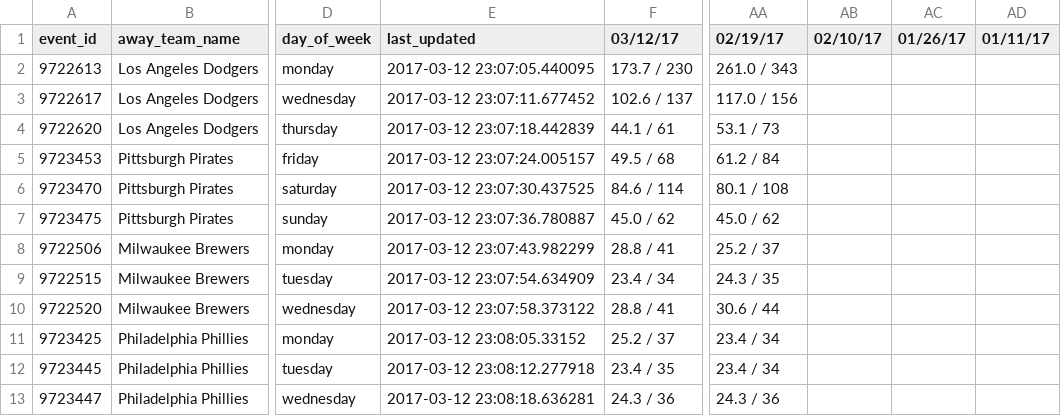
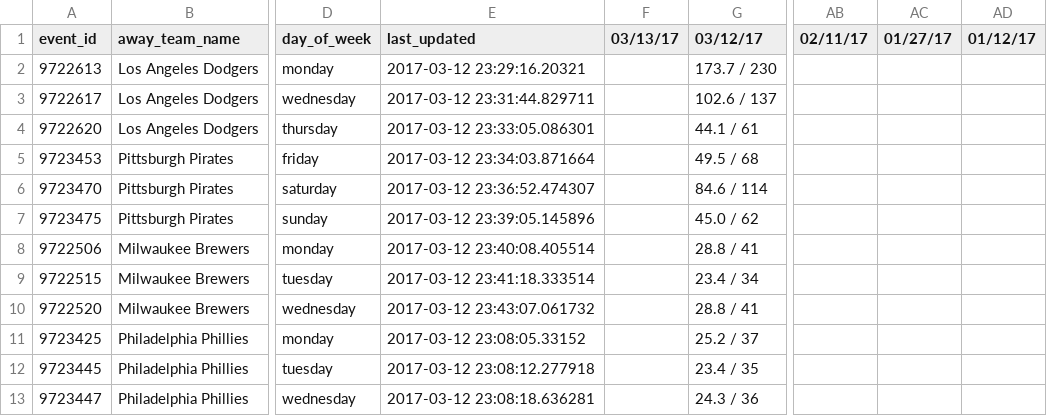
Before and after one commit to SharpChiCity/csv-to-html-table, a CSV file: data/github_prices.csv, drawn as a sheet; only a part is shown, gaps mark what is left out; removed rows and columns are numbered as before the commit, all else as after; the diff names each change by its address in the sheet, - before the commit and + after, or states it on an @@ line.

Commit message:
2017-03-13

```diff
--- a/data/github_prices.csv
+++ b/data/github_prices.csv
+column F (03/13/17), empty
-column AA (02/19/17), rows 2-13: 261.0 / 343 | 117.0 / 156 | 53.1 / 73 | 61.2 / 84 | 80.1 / 108 | 45.0 / 62 | 25.2 / 37 | 24.3 / 35 | 30.6 / 44 | 23.4 / 34 | 23.4 / 34 | 24.3 / 36
-AB1: 02/10/17
+AB1: 02/11/17
-AC1: 01/26/17
+AC1: 01/27/17
-AD1: 01/11/17
+AD1: 01/12/17
-E2 (last_updated): 2017-03-12 23:07:05.440095
+E2 (last_updated): 2017-03-12 23:29:16.20321
-E3 (last_updated): 2017-03-12 23:07:11.677452
+E3 (last_updated): 2017-03-12 23:31:44.829711
-E4 (last_updated): 2017-03-12 23:07:18.442839
+E4 (last_updated): 2017-03-12 23:33:05.086301
-E5 (last_updated): 2017-03-12 23:07:24.005157
+E5 (last_updated): 2017-03-12 23:34:03.871664
-E6 (last_updated): 2017-03-12 23:07:30.437525
+E6 (last_updated): 2017-03-12 23:36:52.474307
-E7 (last_updated): 2017-03-12 23:07:36.780887
+E7 (last_updated): 2017-03-12 23:39:05.145896
-E8 (last_updated): 2017-03-12 23:07:43.982299
+E8 (last_updated): 2017-03-12 23:40:08.405514
-E9 (last_updated): 2017-03-12 23:07:54.634909
+E9 (last_updated): 2017-03-12 23:41:18.333514
-E10 (last_updated): 2017-03-12 23:07:58.373122
+E10 (last_updated): 2017-03-12 23:43:07.061732
```
